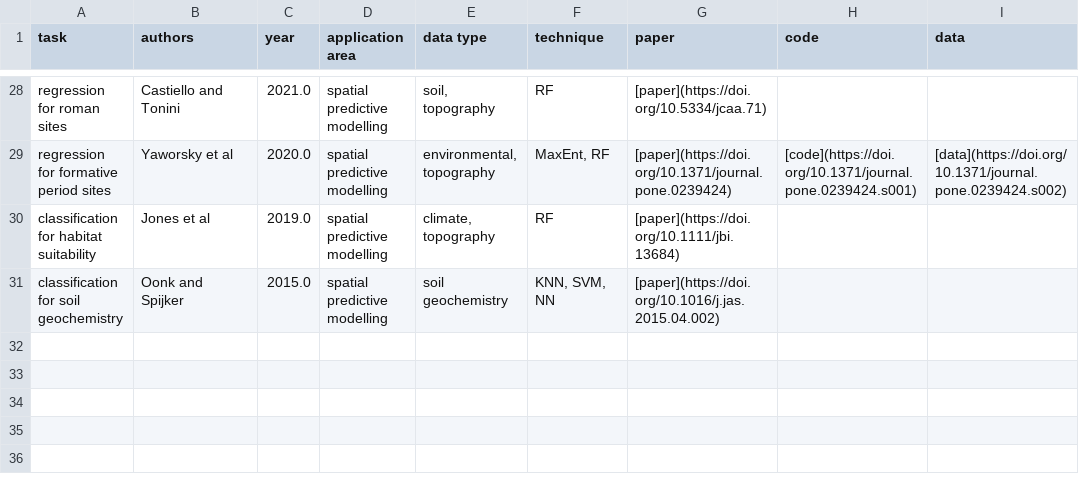
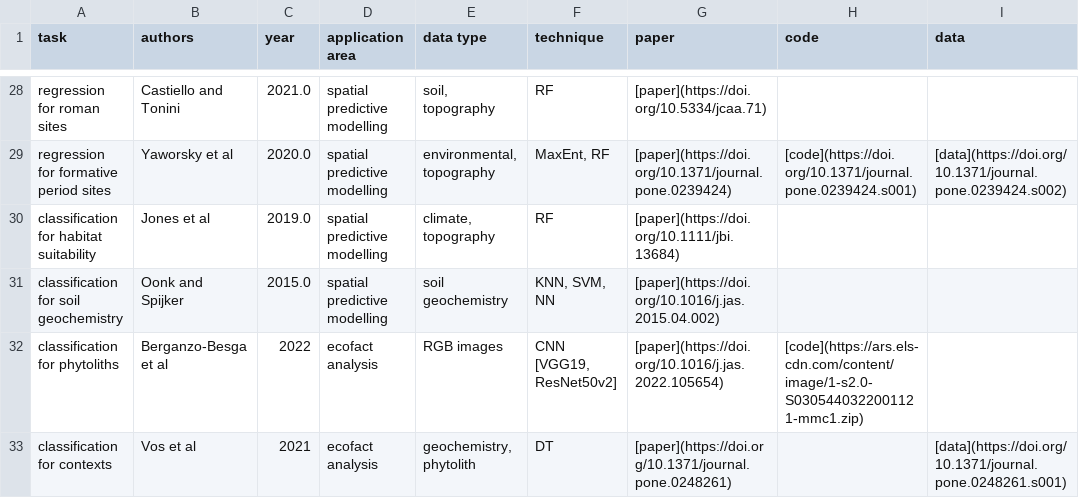
Before and after one commit to lakillo/archaeology-machine-learning, a CSV file: data/archaeology-machine-learning-data.csv, drawn as a sheet; only a part is shown, gaps mark what is left out; the diff names each change by its address in the sheet, - before the commit and + after, or states it on an @@ line.

Commit message:
adds Berganzo-Besga et al 2022, Vos et al 2021

```diff
--- a/data/archaeology-machine-learning-data.csv
+++ b/data/archaeology-machine-learning-data.csv
+row 32: classification for phytoliths | Berganzo-Besga et al | 2022 | ecofact analysis | RGB images | CNN [VGG19, ResNet50v2] | [paper](https://doi.org/10.1016/j.jas.2022.105654) | [code](https://ars.els-cdn.com/content/image/1-s2.0-S0305440322001121-mmc1.zip)
+row 33: classification for contexts | Vos et al | 2021 | ecofact analysis | geochemistry, phytolith | DT | [paper](https://doi.or g/10.1371/journal.pone.0248261) |  | [data](https://doi.org/10.1371/journal.pone.0248261.s001)
```
